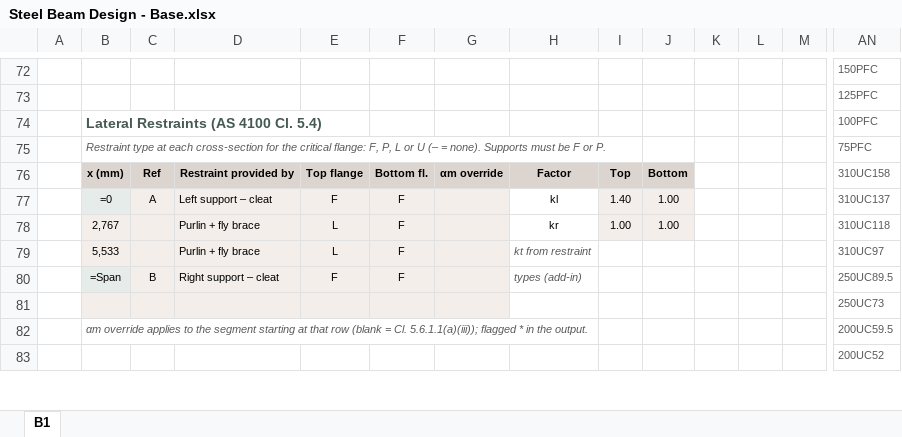
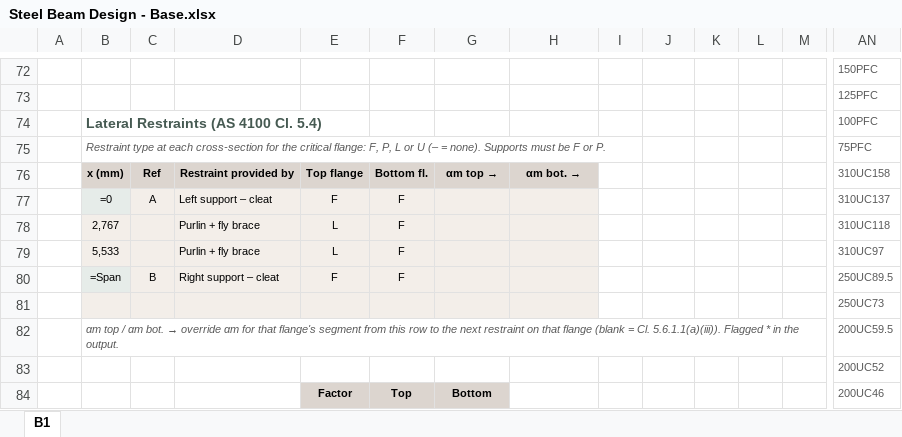
Before and after one commit to brent-oarengineers/OAR-Steel-Beam, an Excel workbook: template/Steel Beam Design - Base.xlsx, sheet B1, drawn as a sheet; only a part is shown, gaps mark what is left out; values as stored, in another font and other column widths than the file's, no borders; formulas without a stored value are shown as written; charts and pictures and conditional formats and table styles not drawn; rows hold the shown columns only; the diff covers the shown part only; the diff names each change by its address in the sheet, - before the commit and + after, or states it on an @@ line.

```diff
--- a/template/Steel Beam Design - Base.xlsx (sheet B1)
+++ b/template/Steel Beam Design - Base.xlsx (sheet B1)
-G76: αm override
+G76: αm top →
-H76: Factor
+H76: αm bot. →
-I76: Top
+I76: (empty)
-I76:J76 fill: #DCD5CF
+I76:J76 fill: none
-J76: Bottom
+J76: (empty)
-H77: kl
+H77: (empty)
-H77:H81 fill: none
+H77:H81 fill: #F3EEE9
-I77: 1.40
+I77: (empty)
-I77:J78 fill: #F3EEE9
+I77:J78 fill: none
-J77:J78: 1.00
+J77:J78: (empty)
-H78: kr
+H78: (empty)
-I78: 1.00
+I78: (empty)
-H79: kt from restraint
+H79: (empty)
-H80: types (add-in)
+H80: (empty)
@@ B82: αm override applies to the segment starting at that row (blank = Cl. 5.6.1.1(a)(iii)); flagged * in… → αm top / αm bot. → override αm for that flange's segment from this row to the next restraint on that flange (blank = Cl. 5.6.1.1(a)(iii)). Flagged * in… @@
+row 84:  |  |  |  | Factor | Top | Bottom |  |  |  |  |  |  | 200UC46
```
Also changed, not shown: 3 added rows and 13 edited cells elsewhere in this sheet, charts or pictures, 9 other files.
